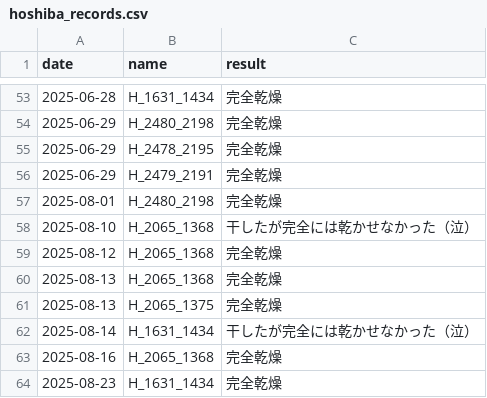
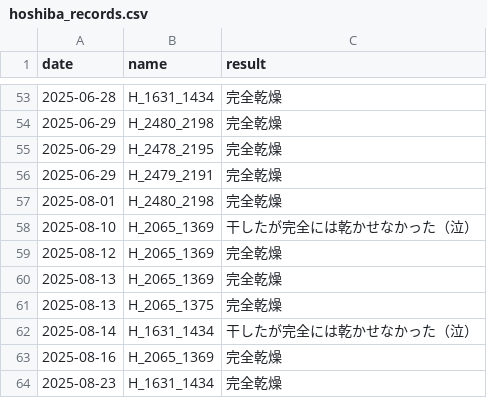
Before and after one commit to famosoyuhei/rishiri-kelp-forecast-system, a CSV file: hoshiba_records.csv, drawn as a sheet; only a part is shown, gaps mark what is left out.

```diff
--- a/hoshiba_records.csv
+++ b/hoshiba_records.csv
@@ -57,8 +57,8 @@ date,name,result
 2025-08-01,H_2480_2198,完全乾燥
-2025-08-10,H_2065_1368,干したが完全には乾かせなかった（泣）
-2025-08-12,H_2065_1368,完全乾燥
-2025-08-13,H_2065_1368,完全乾燥
+2025-08-10,H_2065_1369,干したが完全には乾かせなかった（泣）
+2025-08-12,H_2065_1369,完全乾燥
+2025-08-13,H_2065_1369,完全乾燥
 2025-08-13,H_2065_1375,完全乾燥
 2025-08-14,H_1631_1434,干したが完全には乾かせなかった（泣）
-2025-08-16,H_2065_1368,完全乾燥
+2025-08-16,H_2065_1369,完全乾燥
 2025-08-23,H_1631_1434,完全乾燥
```
Also changed, not shown: 34 other files.
